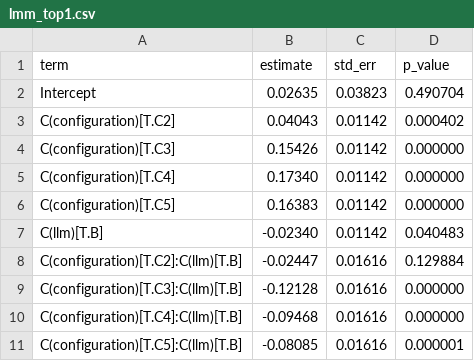
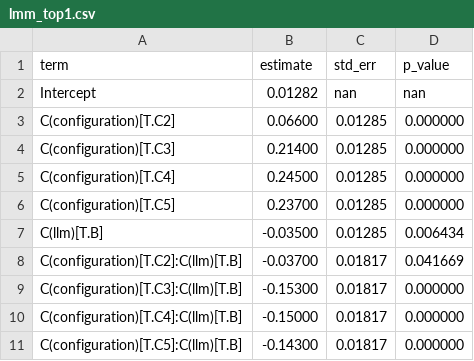
Before and after one commit to ihsenalaya/preview-operator, a CSV file: docs/research/failure-provenance/analysis-output/21-lmm/lmm_top1.csv, drawn as a sheet.

```diff
--- a/docs/research/failure-provenance/analysis-output/21-lmm/lmm_top1.csv
+++ b/docs/research/failure-provenance/analysis-output/21-lmm/lmm_top1.csv
@@ -1,11 +1,11 @@
 term,estimate,std_err,p_value
-Intercept,0.02635,0.03823,0.490704
-C(configuration)[T.C2],0.04043,0.01142,0.000402
-C(configuration)[T.C3],0.15426,0.01142,0.000000
-C(configuration)[T.C4],0.17340,0.01142,0.000000
-C(configuration)[T.C5],0.16383,0.01142,0.000000
-C(llm)[T.B],-0.02340,0.01142,0.040483
-C(configuration)[T.C2]:C(llm)[T.B],-0.02447,0.01616,0.129884
-C(configuration)[T.C3]:C(llm)[T.B],-0.12128,0.01616,0.000000
-C(configuration)[T.C4]:C(llm)[T.B],-0.09468,0.01616,0.000000
-C(configuration)[T.C5]:C(llm)[T.B],-0.08085,0.01616,0.000001
+Intercept,0.01282,nan,nan
+C(configuration)[T.C2],0.06600,0.01285,0.000000
+C(configuration)[T.C3],0.21400,0.01285,0.000000
+C(configuration)[T.C4],0.24500,0.01285,0.000000
+C(configuration)[T.C5],0.23700,0.01285,0.000000
+C(llm)[T.B],-0.03500,0.01285,0.006434
+C(configuration)[T.C2]:C(llm)[T.B],-0.03700,0.01817,0.041669
+C(configuration)[T.C3]:C(llm)[T.B],-0.15300,0.01817,0.000000
+C(configuration)[T.C4]:C(llm)[T.B],-0.15000,0.01817,0.000000
+C(configuration)[T.C5]:C(llm)[T.B],-0.14300,0.01817,0.000000
```
Also changed, not shown: docs/research/failure-provenance/analysis-output/22-tukey/tukey_llm_a.csv, docs/research/failure-provenance/analysis-output/22-tukey/tukey_llm_b.csv, 15 other files.
